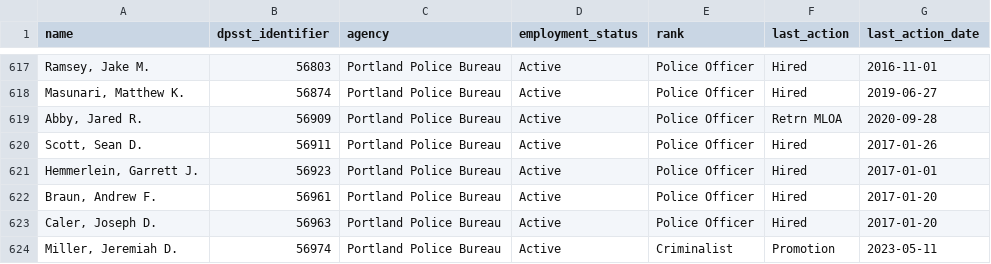
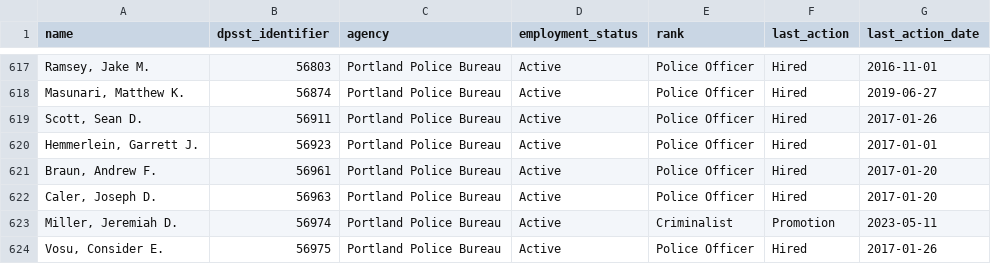
Before and after one commit to PDX-Police-Accountability/dpsst-data, a TSV file: officers/summary/officer-transcripts-active.tsv, drawn as a sheet; only a part is shown, gaps mark what is left out; the shorter side is filled out with more unchanged rows.

```diff
--- a/officers/summary/officer-transcripts-active.tsv
+++ b/officers/summary/officer-transcripts-active.tsv
@@ -618,3 +618,2 @@ Ramsey, Jake M.	56803	Portland Police Bureau	Active	Police Officer	Hired	2016-11
 Masunari, Matthew K.	56874	Portland Police Bureau	Active	Police Officer	Hired	2019-06-27
-Abby, Jared R.	56909	Portland Police Bureau	Active	Police Officer	Retrn MLOA	2020-09-28
 Scott, Sean D.	56911	Portland Police Bureau	Active	Police Officer	Hired	2017-01-26
```
Also changed, not shown: officers/summary/officer-transcripts.tsv, 27 other files.
